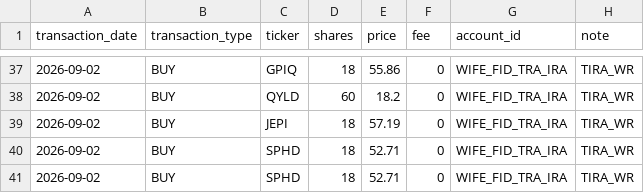
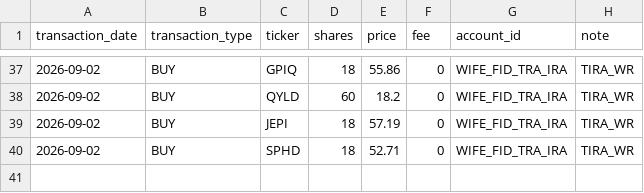
Before and after one commit to Eucalyptuss/Household-Wealth-Tracker, a CSV file: portfolio.csv, drawn as a sheet; only a part is shown, gaps mark what is left out.

Commit message:
update 09/02

```diff
--- a/portfolio.csv
+++ b/portfolio.csv
@@ -40,2 +40 @@ transaction_date,transaction_type,ticker,shares,price,fee,account_id,note
 2026-09-02,BUY,SPHD,18,52.71,0,WIFE_FID_TRA_IRA,TIRA_WR
-2026-09-02,BUY,SPHD,18,52.71,0,WIFE_FID_TRA_IRA,TIRA_WR
```
